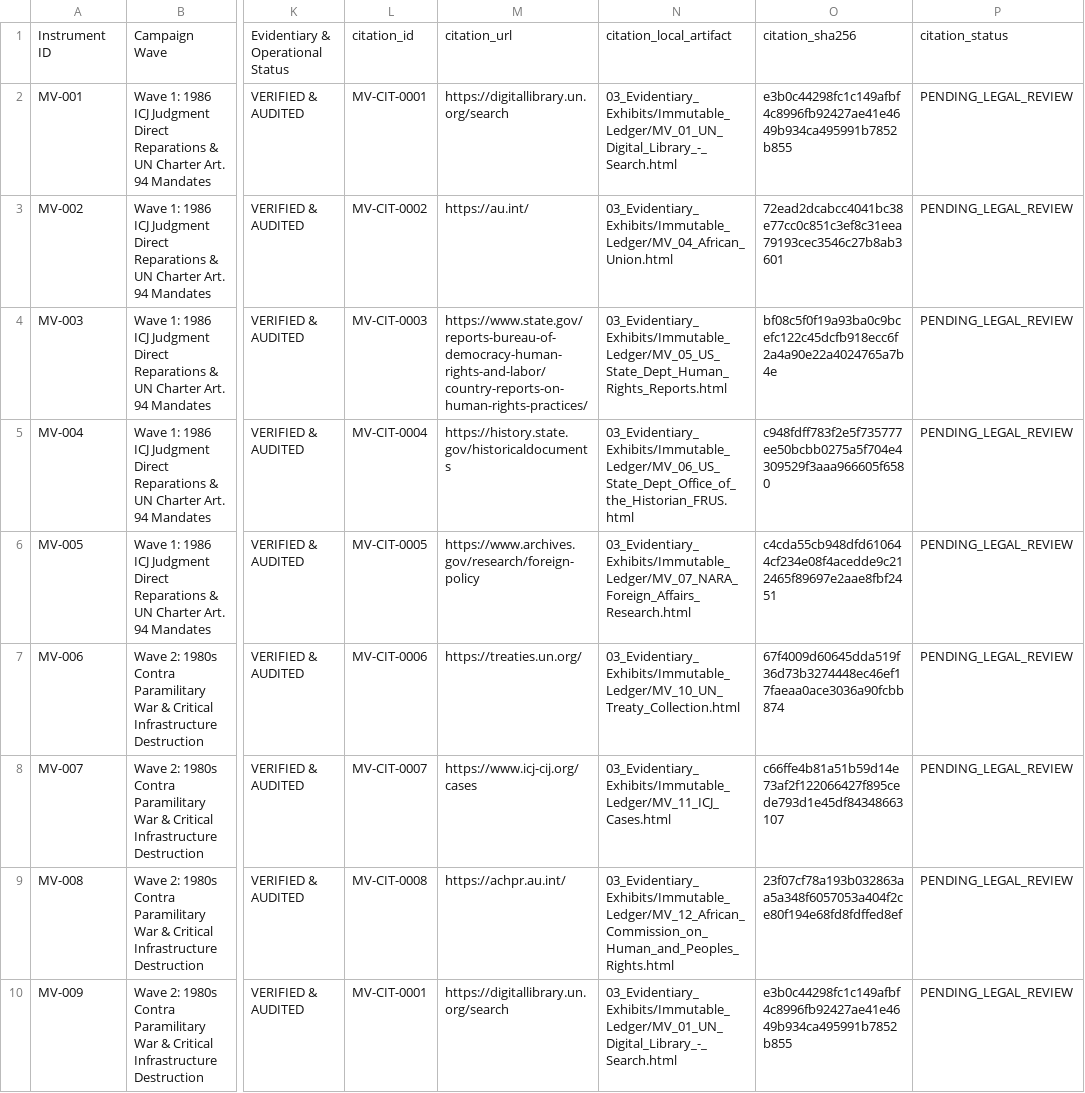
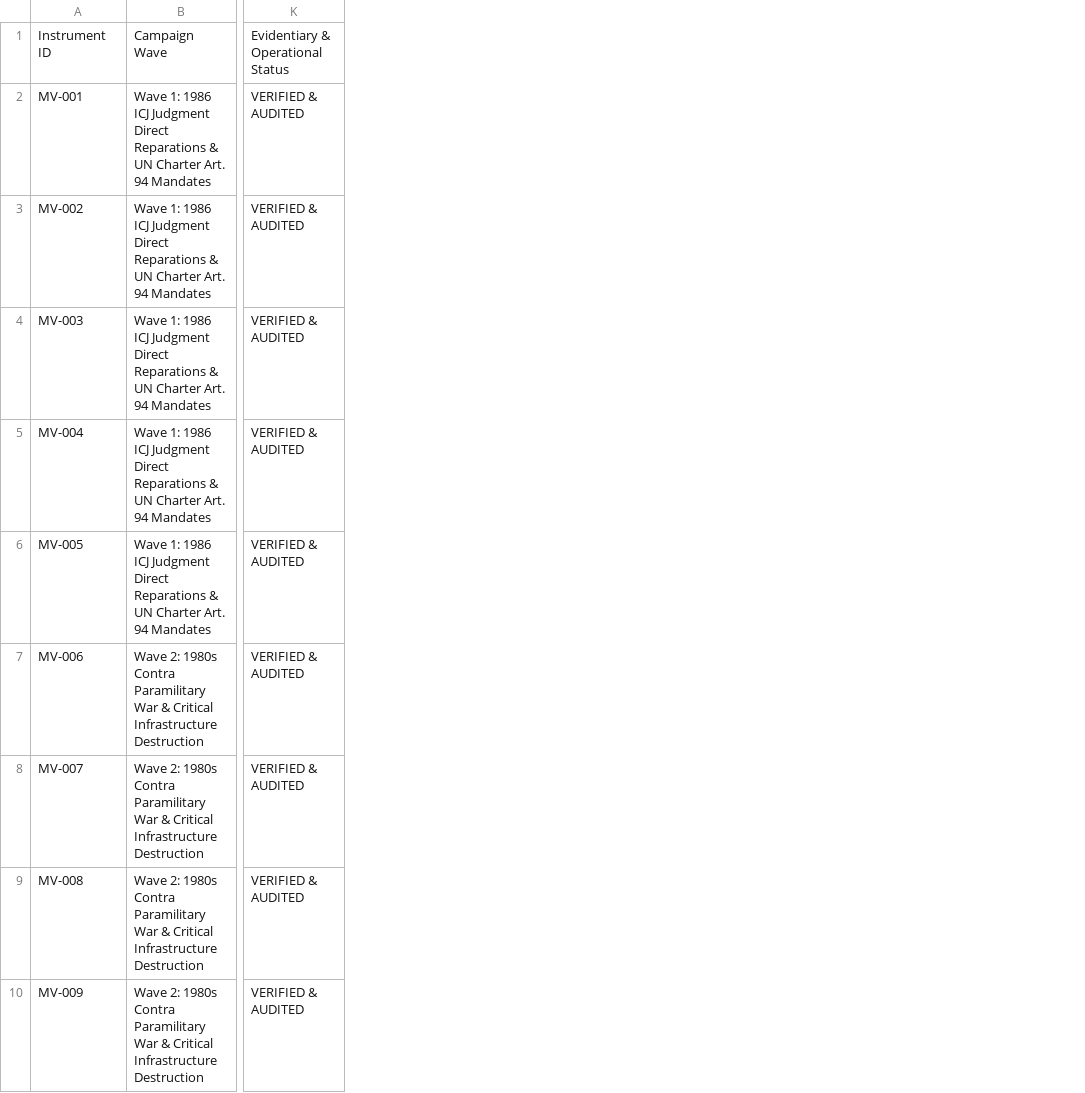
Before and after one commit to GlobalRestitutionAlliance/asia-us-mv-maldives-master-litigation, a CSV file: 00_Master_Knowledge_Base/Master_Maldives_Restitution_Crosswalk_Matrix.csv, drawn as a sheet; only a part is shown, gaps mark what is left out; the diff names each change by its address in the sheet, - before the commit and + after, or states it on an @@ line.

Commit message:
REVERTED DUE TO UNPROMPTED MASS J3WFICATED DATA CORRUPTION BY COMPROMISED BIASED LLM/ARTIFICIAL INTELLIGENCE MODELS

```diff
--- a/00_Master_Knowledge_Base/Master_Maldives_Restitution_Crosswalk_Matrix.csv
+++ b/00_Master_Knowledge_Base/Master_Maldives_Restitution_Crosswalk_Matrix.csv
-column L, rows 1-10: citation_id | MV-CIT-0001 | MV-CIT-0002 | MV-CIT-0003 | MV-CIT-0004 | MV-CIT-0005 | MV-CIT-0006 | MV-CIT-0007 | MV-CIT-0008 | MV-CIT-0001
-column M, rows 1-10: citation_url | https://digitallibrary.un.org/search | https://au.int/ | https://www.state.gov/reports-bureau-of-democracy-human-rights-and-labor/country-reports-on-human-rights-practices/ | https://history.state.gov/historicaldocuments | https://www.archives.gov/research/foreign-policy | https://treaties.un.org/ | https://www.icj-cij.org/cases | https://achpr.au.int/ | https://digitallibrary.un.org/search
-column N, rows 1-10: citation_local_artifact | 03_Evidentiary_Exhibits/Immutable_Ledger/MV_01_UN_Digital_Library_-_Search.html | 03_Evidentiary_Exhibits/Immutable_Ledger/MV_04_African_Union.html | 03_Evidentiary_Exhibits/Immutable_Ledger/MV_05_US_State_Dept_Human_Rights_Reports.html | 03_Evidentiary_Exhibits/Immutable_Ledger/MV_06_US_State_Dept_Office_of_the_Historian_FRUS.html | 03_Evidentiary_Exhibits/Immutable_Ledger/MV_07_NARA_Foreign_Affairs_Research.html | 03_Evidentiary_Exhibits/Immutable_Ledger/MV_10_UN_Treaty_Collection.html | 03_Evidentiary_Exhibits/Immutable_Ledger/MV_11_ICJ_Cases.html | 03_Evidentiary_Exhibits/Immutable_Ledger/MV_12_African_Commission_on_Human_and_Peoples_Rights.html | 03_Evidentiary_Exhibits/Immutable_Ledger/MV_01_UN_Digital_Library_-_Search.html
-column O, rows 1-10: citation_sha256 | e3b0c44298fc1c149afbf4c8996fb92427ae41e4649b934ca495991b7852b855 | 72ead2dcabcc4041bc38e77cc0c851c3ef8c31eea79193cec3546c27b8ab3601 | bf08c5f0f19a93ba0c9bcefc122c45dcfb918ecc6f2a4a90e22a4024765a7b4e | c948fdff783f2e5f735777ee50bcbb0275a5f704e4309529f3aaa966605f6580 | c4cda55cb948dfd610644cf234e08f4acedde9c212465f89697e2aae8fbf2451 | 67f4009d60645dda519f36d73b3274448ec46ef17faeaa0ace3036a90fcbb874 | c66ffe4b81a51b59d14e73af2f122066427f895cede793d1e45df84348663107 | 23f07cf78a193b032863aa5a348f6057053a404f2ce80f194e68fd8fdffed8ef | e3b0c44298fc1c149afbf4c8996fb92427ae41e4649b934ca495991b7852b855
-column P, rows 1-10: citation_status | PENDING_LEGAL_REVIEW | PENDING_LEGAL_REVIEW | PENDING_LEGAL_REVIEW | PENDING_LEGAL_REVIEW | PENDING_LEGAL_REVIEW | PENDING_LEGAL_REVIEW | PENDING_LEGAL_REVIEW | PENDING_LEGAL_REVIEW | PENDING_LEGAL_REVIEW
```
Also changed, not shown: 99_Archives_and_Manifests/MANIFEST_SHA256.csv, 21 other files.
